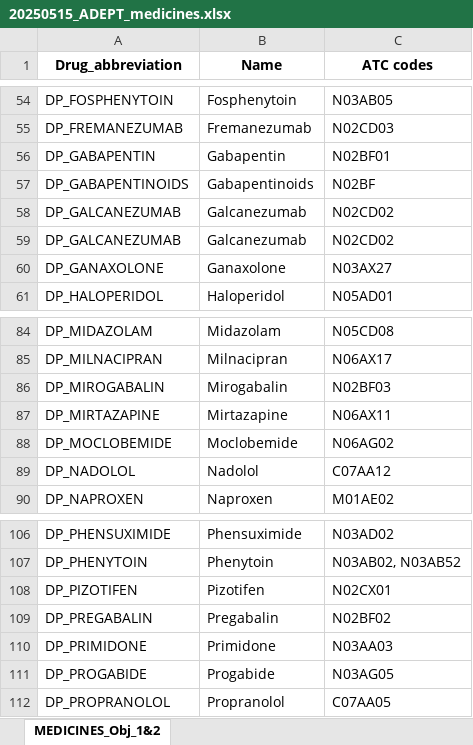
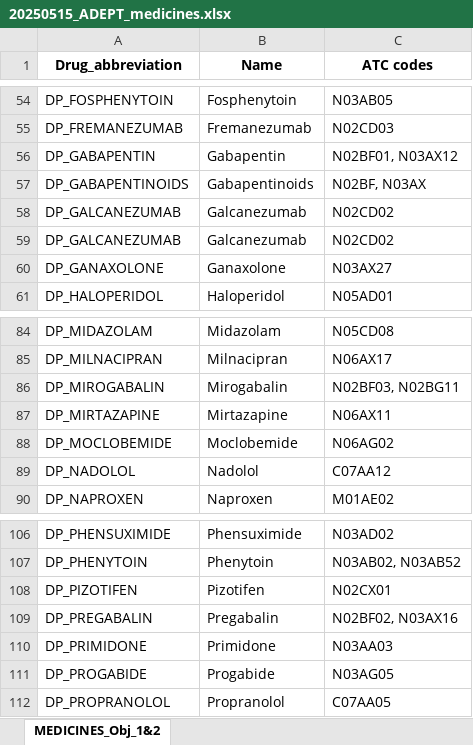
Before and after one commit to UMC-Utrecht-RWE/ADEPT_obj1, an Excel workbook: DEVELOPMENT/ADEPTOBJ1_scripts/definitions/codelists/20250515_ADEPT_medicines.xlsx, sheet MEDICINES_Obj_1&2, drawn as a sheet; only a part is shown, gaps mark what is left out; values as stored, in another font and other column widths than the file's, no borders; the diff names each change by its address in the sheet, - before the commit and + after, or states it on an @@ line.

```diff
--- a/DEVELOPMENT/ADEPTOBJ1_scripts/definitions/codelists/20250515_ADEPT_medicines.xlsx (sheet MEDICINES_Obj_1&2)
+++ b/DEVELOPMENT/ADEPTOBJ1_scripts/definitions/codelists/20250515_ADEPT_medicines.xlsx (sheet MEDICINES_Obj_1&2)
-C56 (ATC codes): N02BF01
+C56 (ATC codes): N02BF01, N03AX12
-C57 (ATC codes): N02BF
+C57 (ATC codes): N02BF, N03AX
-C86 (ATC codes): N02BF03
+C86 (ATC codes): N02BF03, N02BG11
-C109 (ATC codes): N02BF02
+C109 (ATC codes): N02BF02, N03AX16
```
Also changed, not shown: DEVELOPMENT/ADEPTOBJ1_scripts/definitions/bridge/ADEPT_O1_BRIDGE_19Mayo25.xlsx, DEVELOPMENT/ADEPTOBJ1_scripts/definitions/codelists/20250801_READCODES.xlsx, 47 other files.
